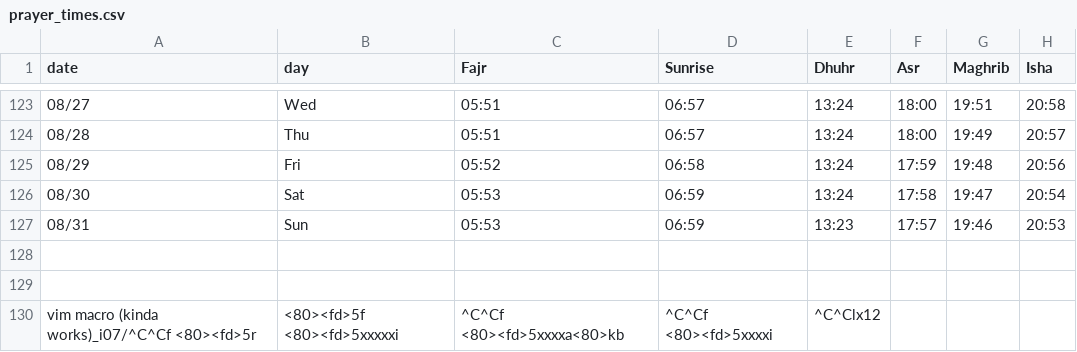
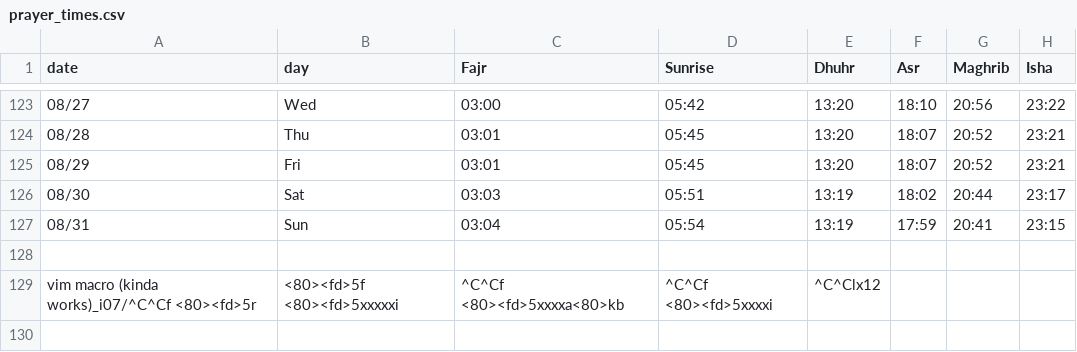
Before and after one commit to Serden-YilmazKose/Dotfiles, a CSV file: i3/i3blocks/scripts/prayer_times.csv, drawn as a sheet; only a part is shown, gaps mark what is left out; the diff covers the shown part only.

```diff
--- a/i3/i3blocks/scripts/prayer_times.csv
+++ b/i3/i3blocks/scripts/prayer_times.csv
@@ -123,7 +123,6 @@ date,day,Fajr,Sunrise,Dhuhr,Asr,Maghrib,Isha
-08/27,Wed,05:51,06:57,13:24,18:00,19:51,20:58
-08/28,Thu,05:51,06:57,13:24,18:00,19:49,20:57
-08/29,Fri,05:52,06:58,13:24,17:59,19:48,20:56
-08/30,Sat,05:53,06:59,13:24,17:58,19:47,20:54
-08/31,Sun,05:53,06:59,13:23,17:57,19:46,20:53
-
+08/27,Wed,03:00,05:42,13:20,18:10,20:56,23:22
+08/28,Thu,03:01,05:45,13:20,18:07,20:52,23:21
+08/29,Fri,03:01,05:45,13:20,18:07,20:52,23:21
+08/30,Sat,03:03,05:51,13:19,18:02,20:44,23:17
+08/31,Sun,03:04,05:54,13:19,17:59,20:41,23:15
 
```
Also changed, not shown: 30 edited cells elsewhere in this file, 1 other file.
